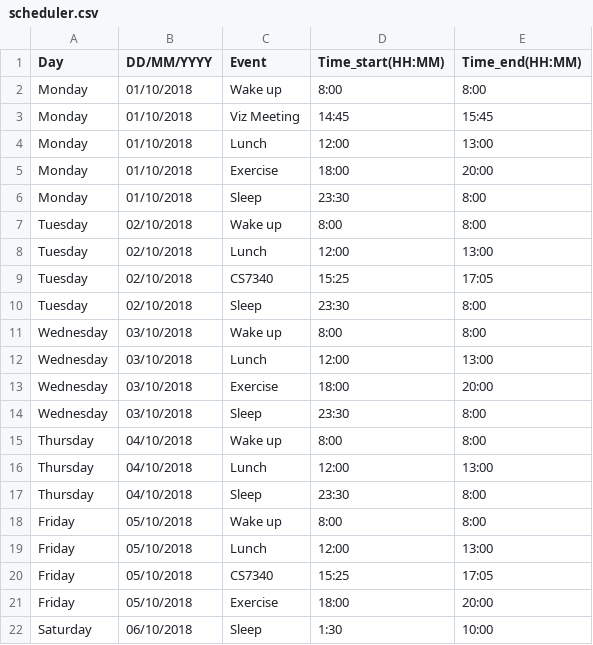
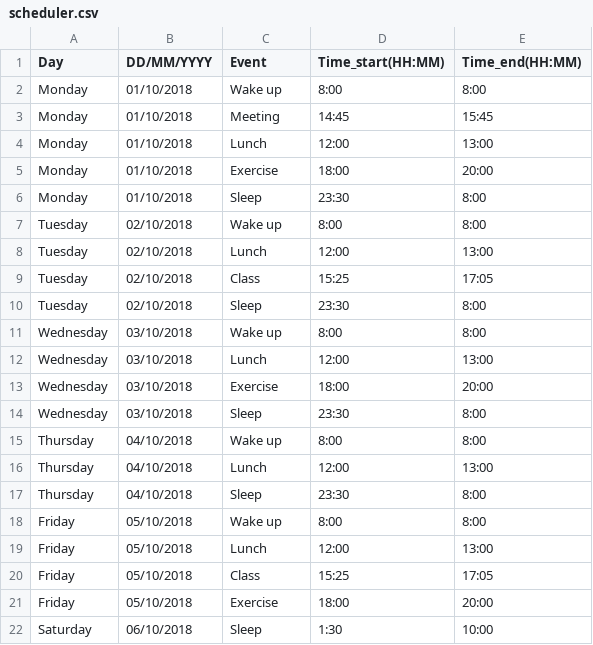
Before and after one commit to picorana/shapeshifting_timelines, a CSV file: data/scheduler.csv, drawn as a sheet; only a part is shown.

```diff
--- a/data/scheduler.csv
+++ b/data/scheduler.csv
@@ -2,3 +2,3 @@ Day,DD/MM/YYYY,Event,Time_start(HH:MM),Time_end(HH:MM)
 Monday,01/10/2018,Wake up,8:00,8:00
-Monday,01/10/2018,Viz Meeting,14:45,15:45
+Monday,01/10/2018,Meeting,14:45,15:45
 Monday,01/10/2018,Lunch,12:00,13:00
@@ -8,3 +8,3 @@ Tuesday,02/10/2018,Wake up,8:00,8:00
 Tuesday,02/10/2018,Lunch,12:00,13:00
-Tuesday,02/10/2018,CS7340,15:25,17:05
+Tuesday,02/10/2018,Class,15:25,17:05
 Tuesday,02/10/2018,Sleep,23:30,8:00
@@ -19,3 +19,3 @@ Friday,05/10/2018,Wake up,8:00,8:00
 Friday,05/10/2018,Lunch,12:00,13:00
-Friday,05/10/2018,CS7340,15:25,17:05
+Friday,05/10/2018,Class,15:25,17:05
 Friday,05/10/2018,Exercise,18:00,20:00
```
Also changed, not shown: 1 other file.
